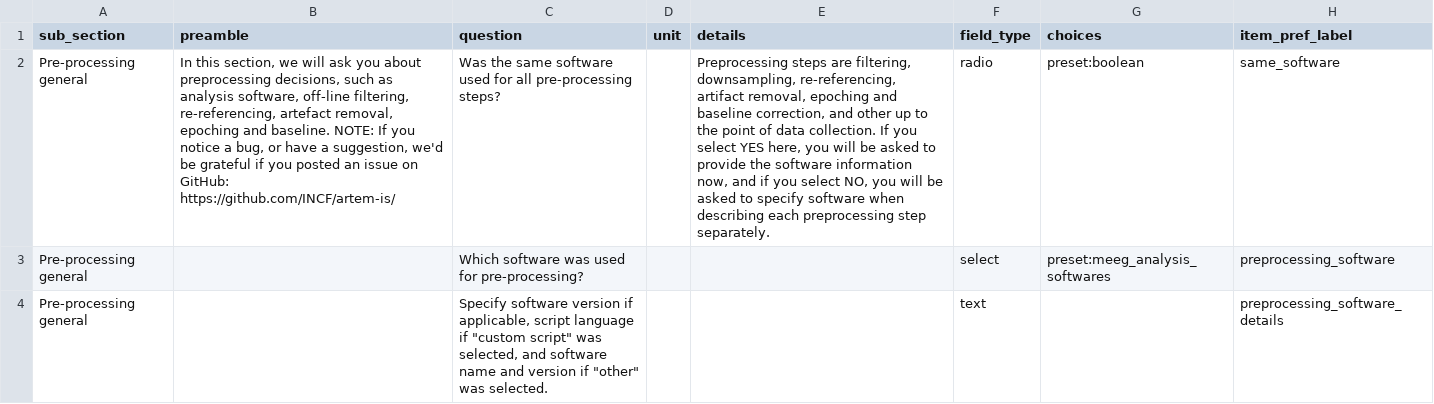
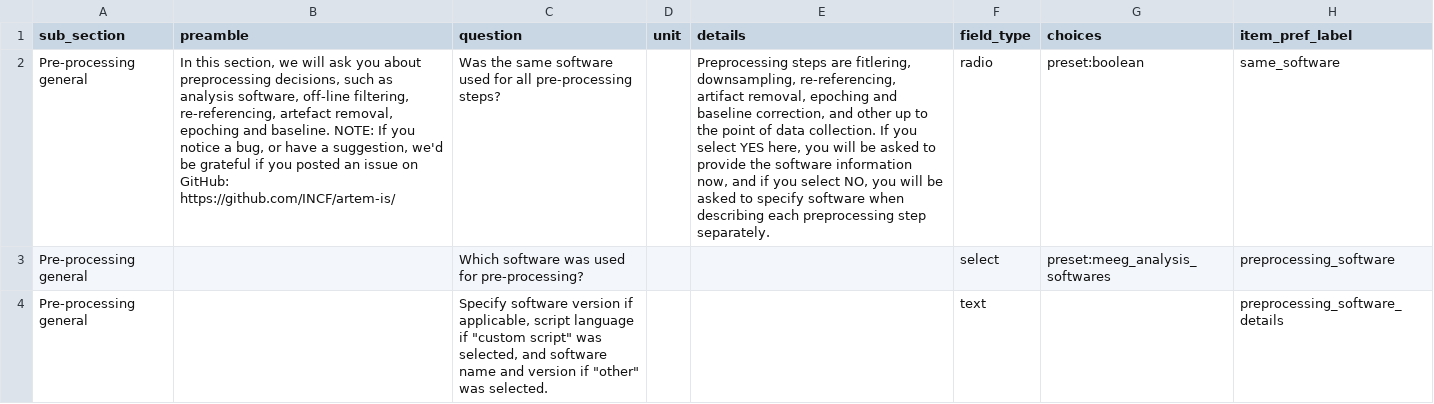
Before and after one commit to INCF/artem-is, a TSV file: inputs/tsv/preprocessing.tsv, drawn as a sheet; only a part is shown; the diff covers the shown part only; the diff names each change by its address in the sheet, - before the commit and + after, or states it on an @@ line.

```diff
--- a/inputs/tsv/preprocessing.tsv
+++ b/inputs/tsv/preprocessing.tsv
-E2 (details): …steps are filtering, downsampling, re-referencing,…
+E2 (details): …steps are fitlering, downsampling, re-referencing,…
```
Also changed, not shown: 3 edited cells elsewhere in this file, inputs/tsv/acquisition.tsv, inputs/tsv/channels.tsv, 6 other files.
